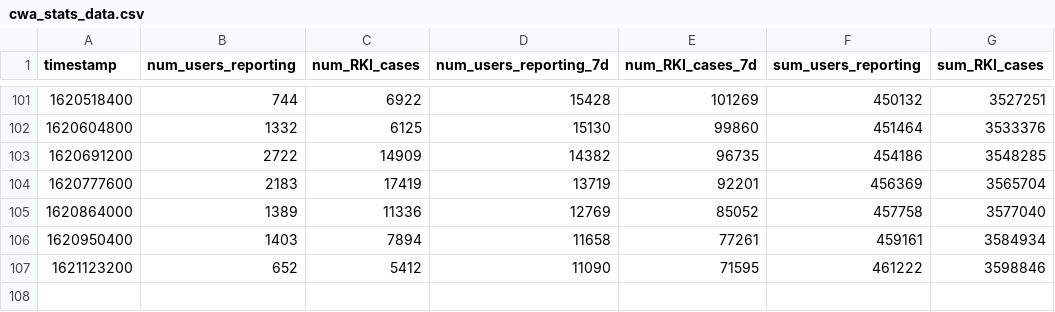
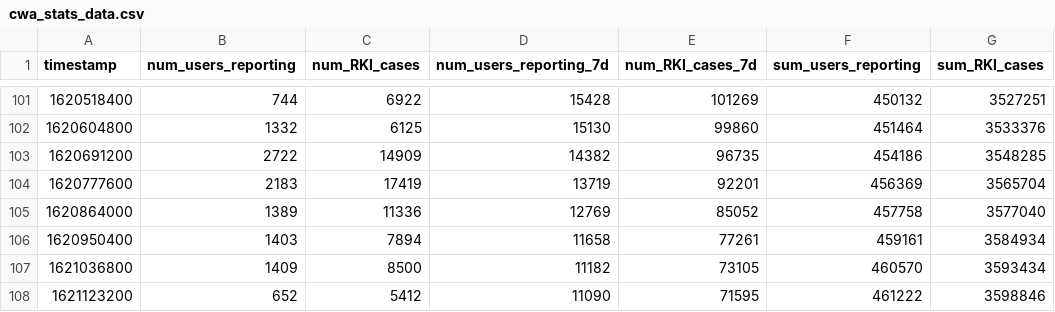
Before and after one commit to micb25/dka, a CSV file: data_CWA/cwa_stats_data.csv, drawn as a sheet; only a part is shown, gaps mark what is left out; the diff names each change by its address in the sheet, - before the commit and + after, or states it on an @@ line.

Commit message:
mathematically reconstructed yesterdays stats due to failed workflow run

```diff
--- a/data_CWA/cwa_stats_data.csv
+++ b/data_CWA/cwa_stats_data.csv
+row 107: 1621036800 | 1409 | 8500 | 11182 | 73105 | 460570 | 3593434
```
Also changed, not shown: 1 other file.
